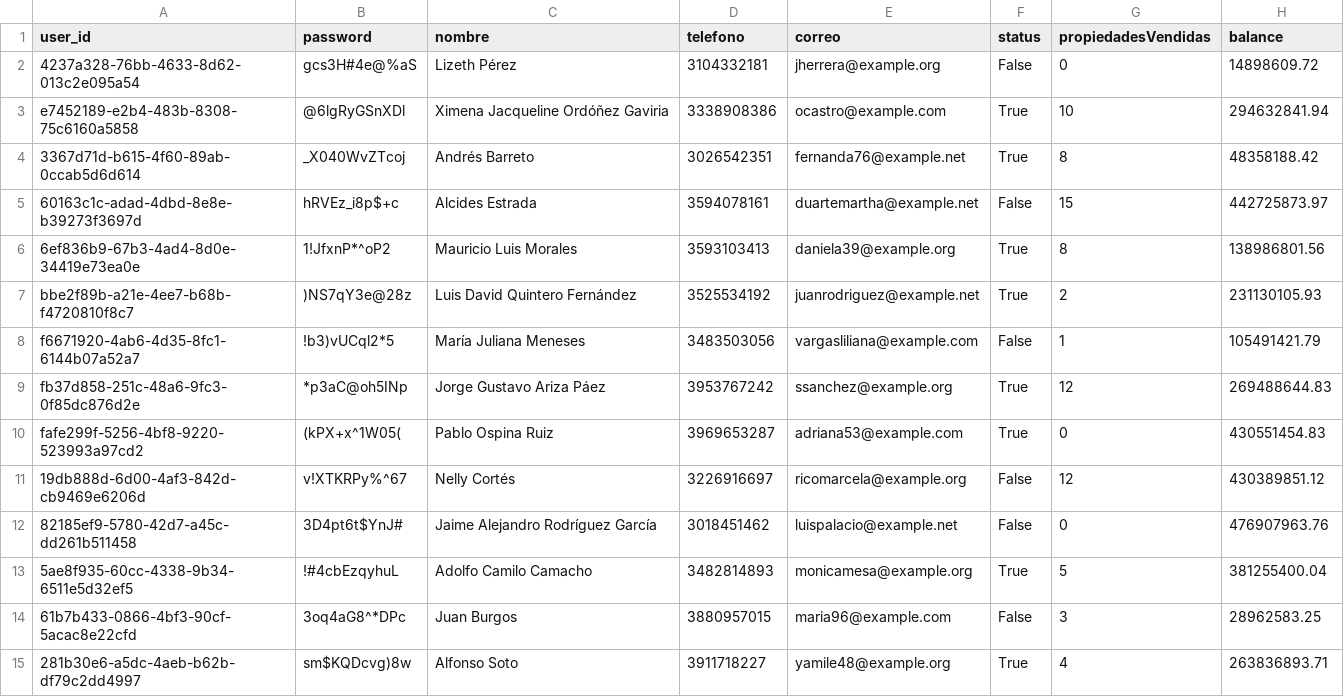
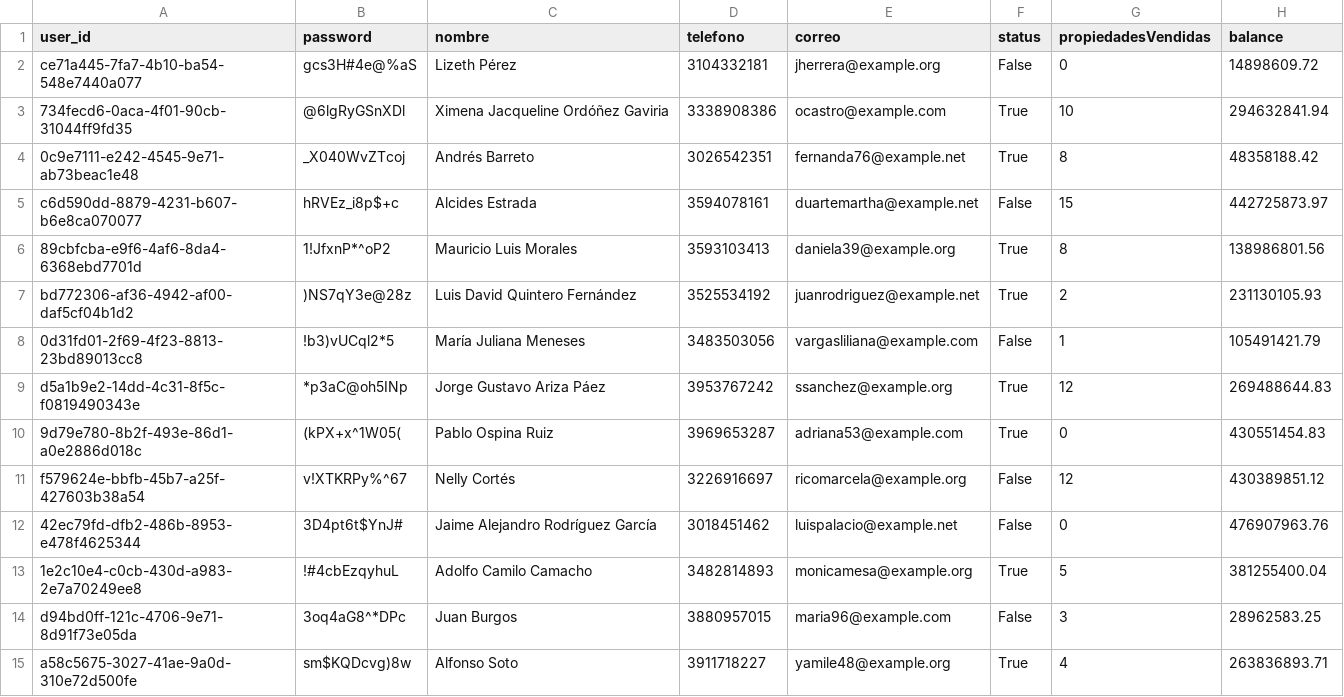
Before and after one commit to budweiker/integrador_nt_Manuela_Bermudez_Reaktor, a CSV file: vendedores_simulados/vendedor.csv, drawn as a sheet; only a part is shown; the diff covers the shown part only.

Commit message:
finalizacion de vendedor ensuciado

```diff
--- a/vendedores_simulados/vendedor.csv
+++ b/vendedores_simulados/vendedor.csv
@@ -1,15 +1,15 @@
 user_id,password,nombre,telefono,correo,status,propiedadesVendidas,balance
-4237a328-76bb-4633-8d62-013c2e095a54,gcs3H#4e@%aS,Lizeth Pérez,3104332181,jherrera@example.org,False,0,14898609.72
-e7452189-e2b4-483b-8308-75c6160a5858,@6lgRyGSnXDl,Ximena Jacqueline Ordóñez Gaviria,3338908386,ocastro@example.com,True,10,294632841.94
-3367d71d-b615-4f60-89ab-0ccab5d6d614,_X040WvZTcoj,Andrés Barreto,3026542351,fernanda76@example.net,True,8,48358188.42
-60163c1c-adad-4dbd-8e8e-b39273f3697d,hRVEz_i8p$+c,Alcides Estrada,3594078161,duartemartha@example.net,False,15,442725873.97
-6ef836b9-67b3-4ad4-8d0e-34419e73ea0e,1!JfxnP*^oP2,Mauricio Luis Morales,3593103413,daniela39@example.org,True,8,138986801.56
-bbe2f89b-a21e-4ee7-b68b-f4720810f8c7,)NS7qY3e@28z,Luis David Quintero Fernández,3525534192,juanrodriguez@example.net,True,2,231130105.93
-f6671920-4ab6-4d35-8fc1-6144b07a52a7,!b3)vUCql2*5,María Juliana Meneses,3483503056,vargasliliana@example.com,False,1,105491421.79
-fb37d858-251c-48a6-9fc3-0f85dc876d2e,*p3aC@oh5INp,Jorge Gustavo Ariza Páez,3953767242,ssanchez@example.org,True,12,269488644.83
-fafe299f-5256-4bf8-9220-523993a97cd2,(kPX+x^1W05(,Pablo Ospina Ruiz,3969653287,adriana53@example.com,True,0,430551454.83
-19db888d-6d00-4af3-842d-cb9469e6206d,v!XTKRPy%^67,Nelly Cortés,3226916697,ricomarcela@example.org,False,12,430389851.12
-82185ef9-5780-42d7-a45c-dd261b511458,3D4pt6t$YnJ#,Jaime Alejandro Rodríguez García,3018451462,luispalacio@example.net,False,0,476907963.76
-5ae8f935-60cc-4338-9b34-6511e5d32ef5,!#4cbEzqyhuL,Adolfo Camilo Camacho,3482814893,monicamesa@example.org,True,5,381255400.04
-61b7b433-0866-4bf3-90cf-5acac8e22cfd,3oq4aG8^*DPc,Juan Burgos,3880957015,maria96@example.com,False,3,28962583.25
-281b30e6-a5dc-4aeb-b62b-df79c2dd4997,sm$KQDcvg)8w,Alfonso Soto,3911718227,yamile48@example.org,True,4,263836893.71
+ce71a445-7fa7-4b10-ba54-548e7440a077,gcs3H#4e@%aS,Lizeth Pérez,3104332181,jherrera@example.org,False,0,14898609.72
+734fecd6-0aca-4f01-90cb-31044ff9fd35,@6lgRyGSnXDl,Ximena Jacqueline Ordóñez Gaviria,3338908386,ocastro@example.com,True,10,294632841.94
+0c9e7111-e242-4545-9e71-ab73beac1e48,_X040WvZTcoj,Andrés Barreto,3026542351,fernanda76@example.net,True,8,48358188.42
+c6d590dd-8879-4231-b607-b6e8ca070077,hRVEz_i8p$+c,Alcides Estrada,3594078161,duartemartha@example.net,False,15,442725873.97
+89cbfcba-e9f6-4af6-8da4-6368ebd7701d,1!JfxnP*^oP2,Mauricio Luis Morales,3593103413,daniela39@example.org,True,8,138986801.56
+bd772306-af36-4942-af00-daf5cf04b1d2,)NS7qY3e@28z,Luis David Quintero Fernández,3525534192,juanrodriguez@example.net,True,2,231130105.93
+0d31fd01-2f69-4f23-8813-23bd89013cc8,!b3)vUCql2*5,María Juliana Meneses,3483503056,vargasliliana@example.com,False,1,105491421.79
+d5a1b9e2-14dd-4c31-8f5c-f0819490343e,*p3aC@oh5INp,Jorge Gustavo Ariza Páez,3953767242,ssanchez@example.org,True,12,269488644.83
+9d79e780-8b2f-493e-86d1-a0e2886d018c,(kPX+x^1W05(,Pablo Ospina Ruiz,3969653287,adriana53@example.com,True,0,430551454.83
+f579624e-bbfb-45b7-a25f-427603b38a54,v!XTKRPy%^67,Nelly Cortés,3226916697,ricomarcela@example.org,False,12,430389851.12
+42ec79fd-dfb2-486b-8953-e478f4625344,3D4pt6t$YnJ#,Jaime Alejandro Rodríguez García,3018451462,luispalacio@example.net,False,0,476907963.76
+1e2c10e4-c0cb-430d-a983-2e7a70249ee8,!#4cbEzqyhuL,Adolfo Camilo Camacho,3482814893,monicamesa@example.org,True,5,381255400.04
+d94bd0ff-121c-4706-9e71-8d91f73e05da,3oq4aG8^*DPc,Juan Burgos,3880957015,maria96@example.com,False,3,28962583.25
+a58c5675-3027-41ae-9a0d-310e72d500fe,sm$KQDcvg)8w,Alfonso Soto,3911718227,yamile48@example.org,True,4,263836893.71
```
Also changed, not shown: 86 edited cells elsewhere in this file, vendedores_simulados_ensuciados/vendedor_ensuciado.csv, 1 other file.
